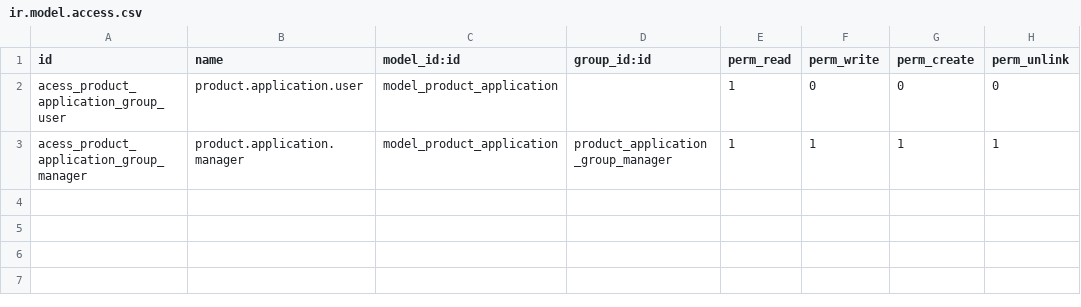
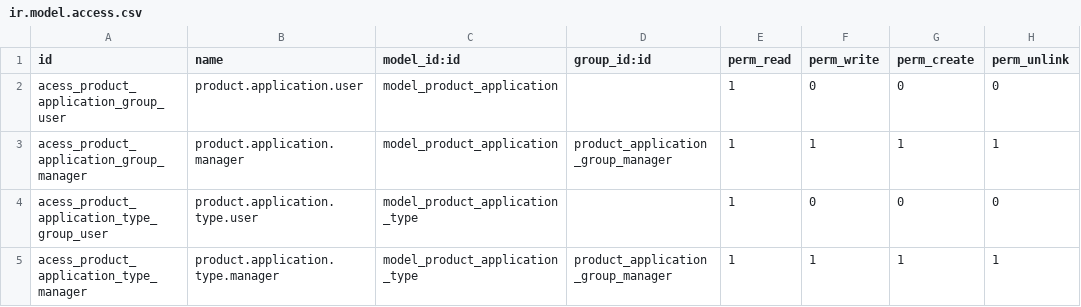
Before and after one commit to exaap/exa_modules, a CSV file: exa_product_application/security/ir.model.access.csv, drawn as a sheet; the diff names each change by its address in the sheet, - before the commit and + after, or states it on an @@ line.

Commit message:
[FIX] Security Groups Product Application

```diff
--- a/exa_product_application/security/ir.model.access.csv
+++ b/exa_product_application/security/ir.model.access.csv
+row 4: acess_product_application_type_group_user | product.application.type.user | model_product_application_type |  | 1 | 0 | 0 | 0
+row 5: acess_product_application_type_manager | product.application.type.manager | model_product_application_type | product_application_group_manager | 1 | 1 | 1 | 1
```
Also changed, not shown: 1 other file.
